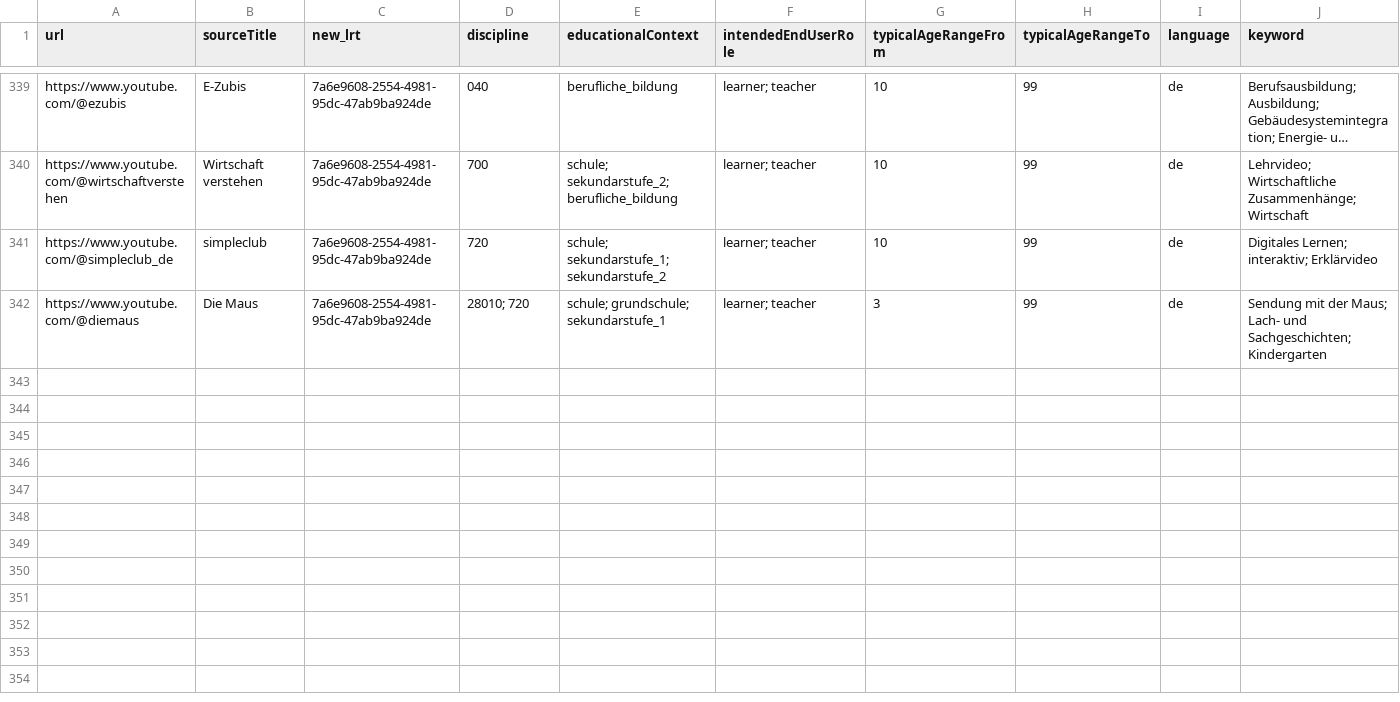
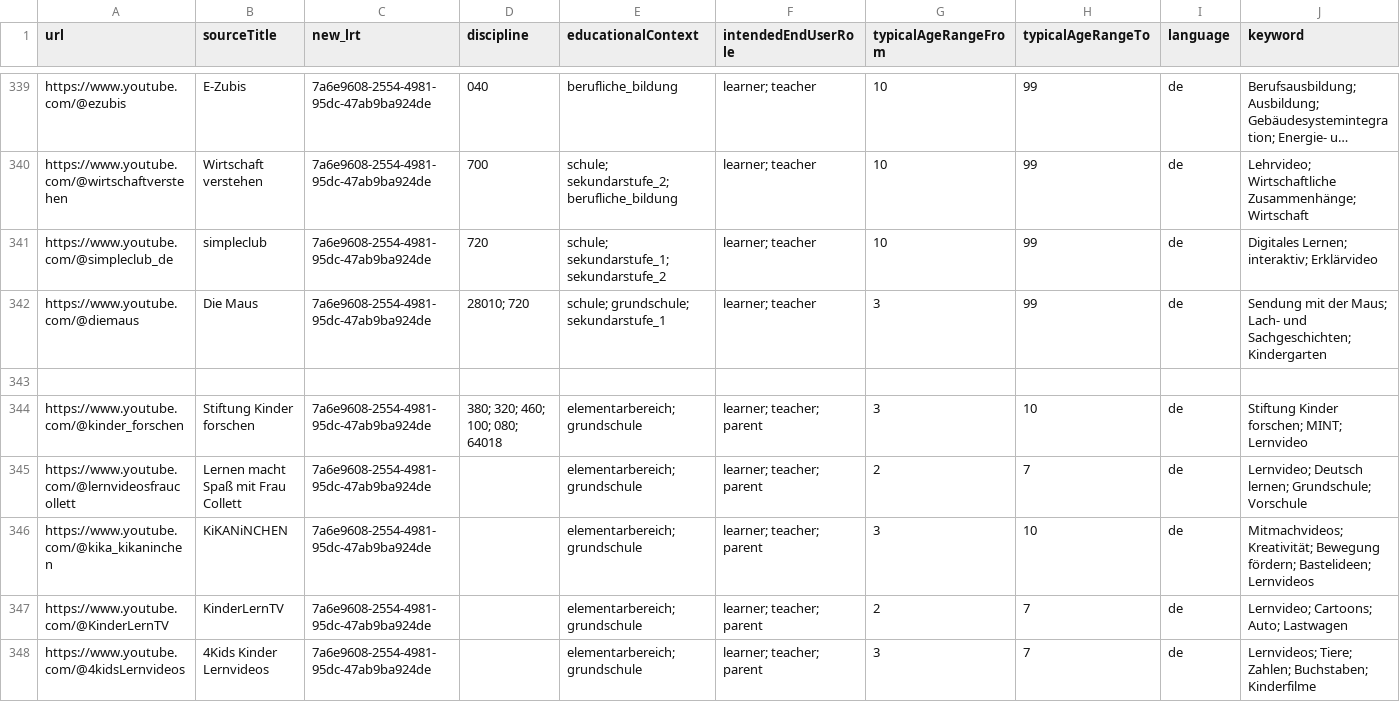
Before and after one commit to openeduhub/oeh-search-etl, a CSV file: csv/youtube.csv, drawn as a sheet; only a part is shown, gaps mark what is left out; long unchanged cells end in …; rows hold the shown columns only; the diff names each change by its address in the sheet, - before the commit and + after, or states it on an @@ line.

Commit message:
add 5 new "Elementarbereich" YouTube Sources (ERS-163)
- see: https://edu-sharing.atlassian.net/browse/ERS-163

```diff
--- a/csv/youtube.csv
+++ b/csv/youtube.csv
+row 343: (empty)
+row 344: https://www.youtube.com/@kinder_forschen | Stiftung Kinder forschen | 7a6e9608-2554-4981-95dc-47ab9ba924de | 380; 320; 460; 100; 080; 64018 | elementarbereich; grundschule | learner; teacher; parent | 3 | 10 | de | Stiftung Kinder forschen; MINT; Lernvideo
+row 345: https://www.youtube.com/@lernvideosfraucollett | Lernen macht Spaß mit Frau Collett | 7a6e9608-2554-4981-95dc-47ab9ba924de |  | elementarbereich; grundschule | learner; teacher; parent | 2 | 7 | de | Lernvideo; Deutsch lernen; Grundschule; Vorschule
+row 346: https://www.youtube.com/@kika_kikaninchen | KiKANiNCHEN | 7a6e9608-2554-4981-95dc-47ab9ba924de |  | elementarbereich; grundschule | learner; teacher; parent | 3 | 10 | de | Mitmachvideos; Kreativität; Bewegung fördern; Bastelideen; Lernvideos
+row 347: https://www.youtube.com/@KinderLernTV | KinderLernTV | 7a6e9608-2554-4981-95dc-47ab9ba924de |  | elementarbereich; grundschule | learner; teacher; parent | 2 | 7 | de | Lernvideo; Cartoons; Auto; Lastwagen
+row 348: https://www.youtube.com/@4kidsLernvideos | 4Kids Kinder Lernvideos | 7a6e9608-2554-4981-95dc-47ab9ba924de |  | elementarbereich; grundschule | learner; teacher; parent | 3 | 7 | de | Lernvideos; Tiere; Zahlen; Buchstaben; Kinderfilme
```
